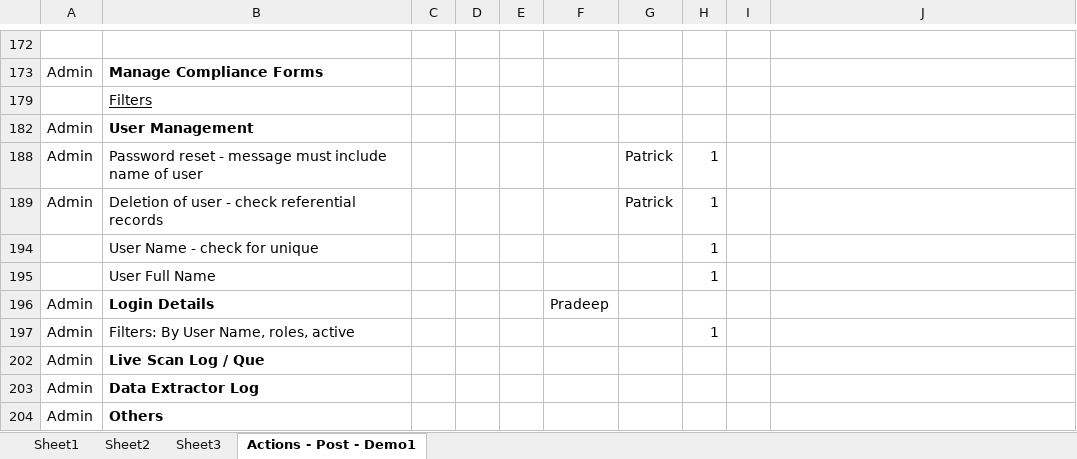
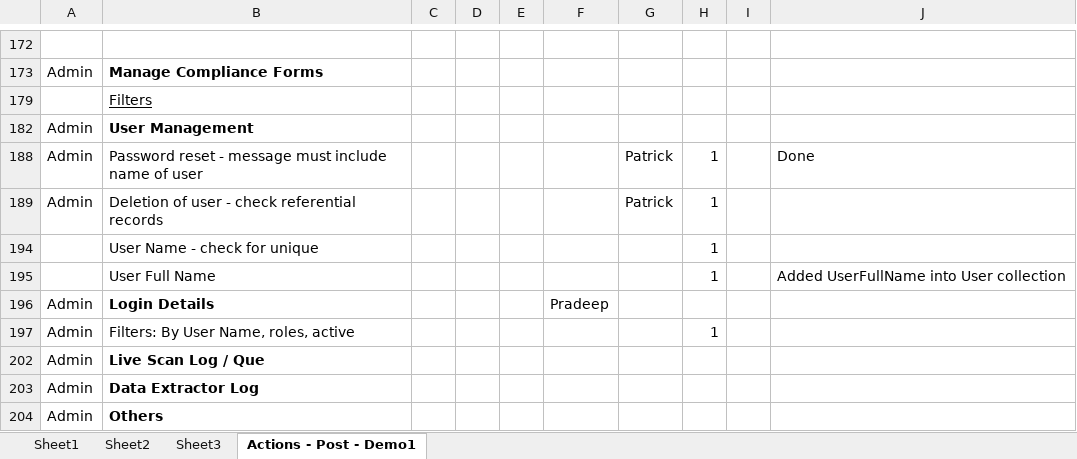
Before and after one commit to patricktaur/icon-ddas, an Excel workbook: Documents/Technical/ProjectPlan-Internal.xlsx, sheet Actions - Post - Demo1, drawn as a sheet; only a part is shown, gaps mark what is left out; values as stored, in another font and other column widths than the file's, no borders; the diff names each change by its address in the sheet, - before the commit and + after, or states it on an @@ line.

Commit message:
added UserFullName while creating users

```diff
--- a/Documents/Technical/ProjectPlan-Internal.xlsx (sheet Actions - Post - Demo1)
+++ b/Documents/Technical/ProjectPlan-Internal.xlsx (sheet Actions - Post - Demo1)
-J188: (empty)
+J188: Done
-J195: (empty)
+J195: Added UserFullName into User collection
```
Also changed, not shown: 17 other files.
